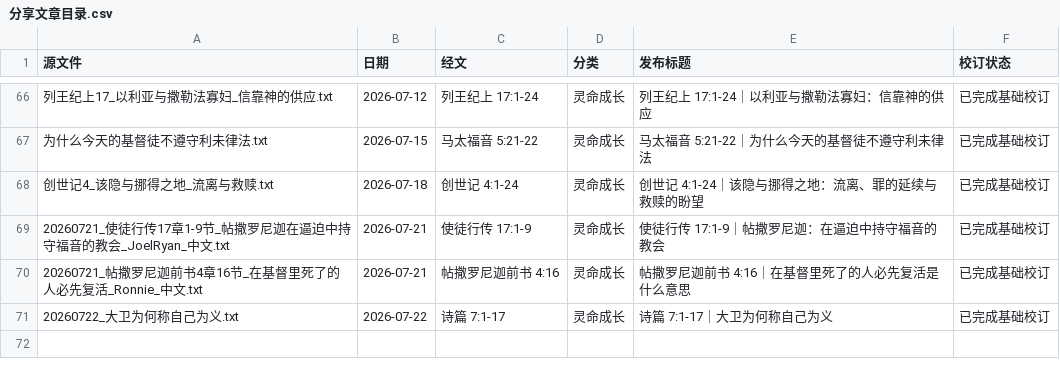
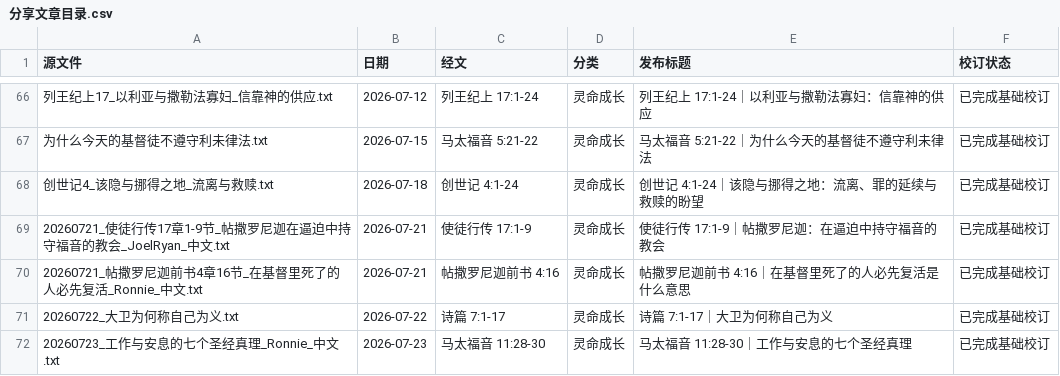
Before and after one commit to Ronnie0229/Ronnie0229.github.io, a CSV file: docs/内容整理报告/分享文章目录.csv, drawn as a sheet; only a part is shown, gaps mark what is left out; the diff names each change by its address in the sheet, - before the commit and + after, or states it on an @@ line.

```diff
--- a/docs/内容整理报告/分享文章目录.csv
+++ b/docs/内容整理报告/分享文章目录.csv
+row 72: 20260723_工作与安息的七个圣经真理_Ronnie_中文.txt | 2026-07-23 | 马太福音 11:28-30 | 灵命成长 | 马太福音 11:28-30｜工作与安息的七个圣经真理 | 已完成基础校订
```
Also changed, not shown: 7 other files.
